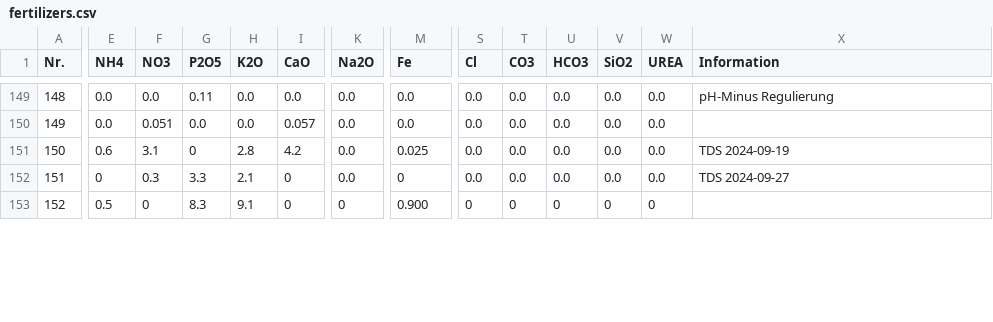
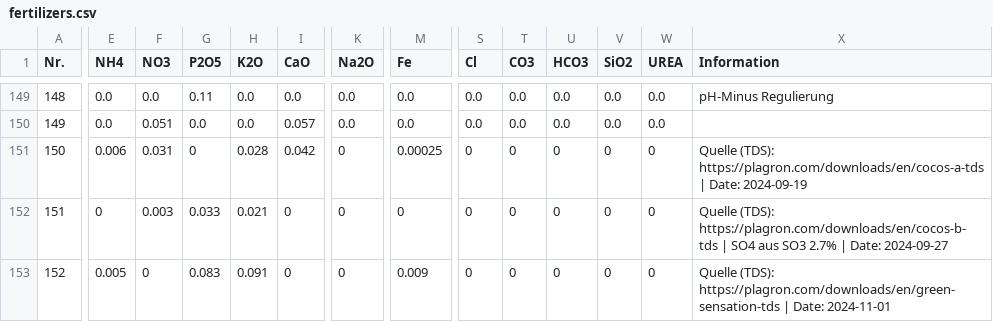
Before and after one commit to onethree7/Horticalc, a CSV file: data/fertilizers.csv, drawn as a sheet; only a part is shown, gaps mark what is left out; the diff covers the shown part only; the diff names each change by its address in the sheet, - before the commit and + after, or states it on an @@ line.

```diff
--- a/data/fertilizers.csv
+++ b/data/fertilizers.csv
-E151 (NH4): 0.6
+E151 (NH4): 0.006
-F151 (NO3): 3.1
+F151 (NO3): 0.031
-H151 (K2O): 2.8
+H151 (K2O): 0.028
-I151 (CaO): 4.2
+I151 (CaO): 0.042
-K151:K152 (Na2O): 0.0
+K151:K152 (Na2O): 0
-M151 (Fe): 0.025
+M151 (Fe): 0.00025
-S151:S152 (Cl): 0.0
+S151:S152 (Cl): 0
-T151:T152 (CO3): 0.0
+T151:T152 (CO3): 0
-U151:U152 (HCO3): 0.0
+U151:U152 (HCO3): 0
-V151:V152 (SiO2): 0.0
+V151:V152 (SiO2): 0
-W151:W152 (UREA): 0.0
+W151:W152 (UREA): 0
-X151 (Information): TDS 2024-09-19
+X151 (Information): Quelle (TDS): https://plagron.com/downloads/en/cocos-a-tds | Date: 2024-09-19
-F152 (NO3): 0.3
+F152 (NO3): 0.003
-G152 (P2O5): 3.3
+G152 (P2O5): 0.033
-H152 (K2O): 2.1
+H152 (K2O): 0.021
-X152 (Information): TDS 2024-09-27
+X152 (Information): Quelle (TDS): https://plagron.com/downloads/en/cocos-b-tds | SO4 aus SO3 2.7% | Date: 2024-09-27
-E153 (NH4): 0.5
+E153 (NH4): 0.005
-G153 (P2O5): 8.3
+G153 (P2O5): 0.083
-H153 (K2O): 9.1
+H153 (K2O): 0.091
-M153 (Fe): 0.900
+M153 (Fe): 0.009
-X153 (Information): (empty)
+X153 (Information): Quelle (TDS): https://plagron.com/downloads/en/green-sensation-tds | Date: 2024-11-01
```
Also changed, not shown: 135 edited cells elsewhere in this file.
